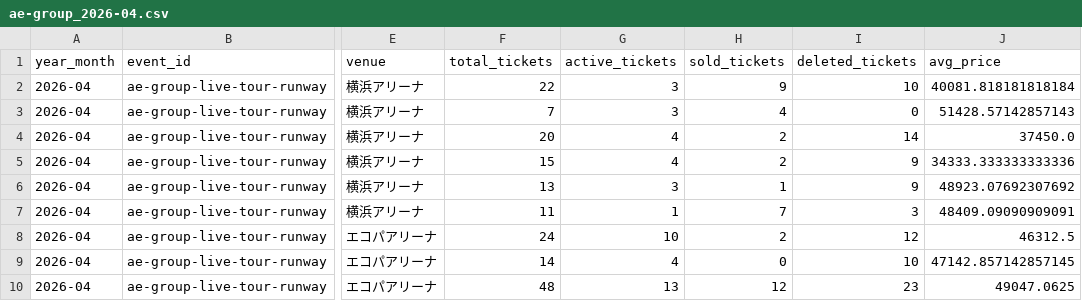
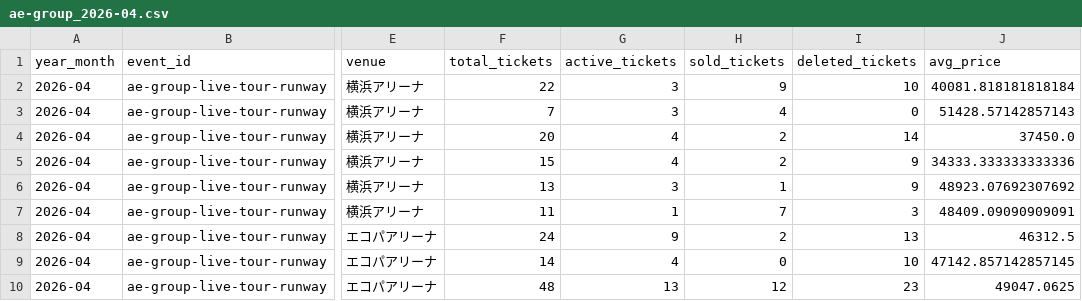
Before and after one commit to hiro8-0215/tiketen_scraping, a CSV file: data/market_snapshot/ae-group_2026-04.csv, drawn as a sheet; only a part is shown, gaps mark what is left out; the diff names each change by its address in the sheet, - before the commit and + after, or states it on an @@ line.

```diff
--- a/data/market_snapshot/ae-group_2026-04.csv
+++ b/data/market_snapshot/ae-group_2026-04.csv
-G8 (active_tickets): 10
+G8 (active_tickets): 9
-I8 (deleted_tickets): 12
+I8 (deleted_tickets): 13
```
Also changed, not shown: data/hey-say-jump_master.csv, data/market_snapshot/hey-say-jump_2026-06.csv, 46 other files.
